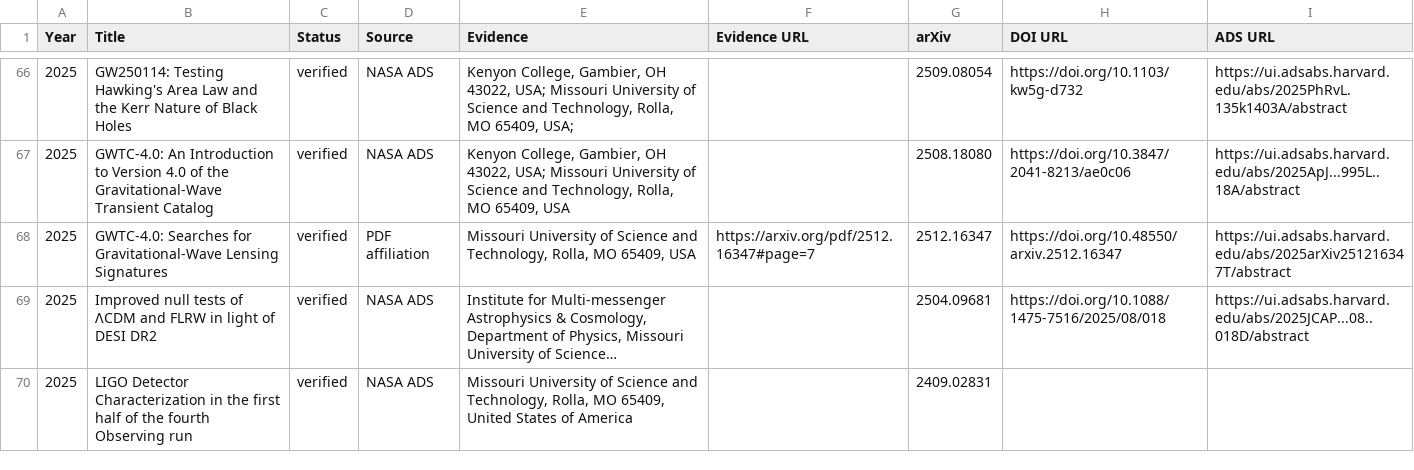
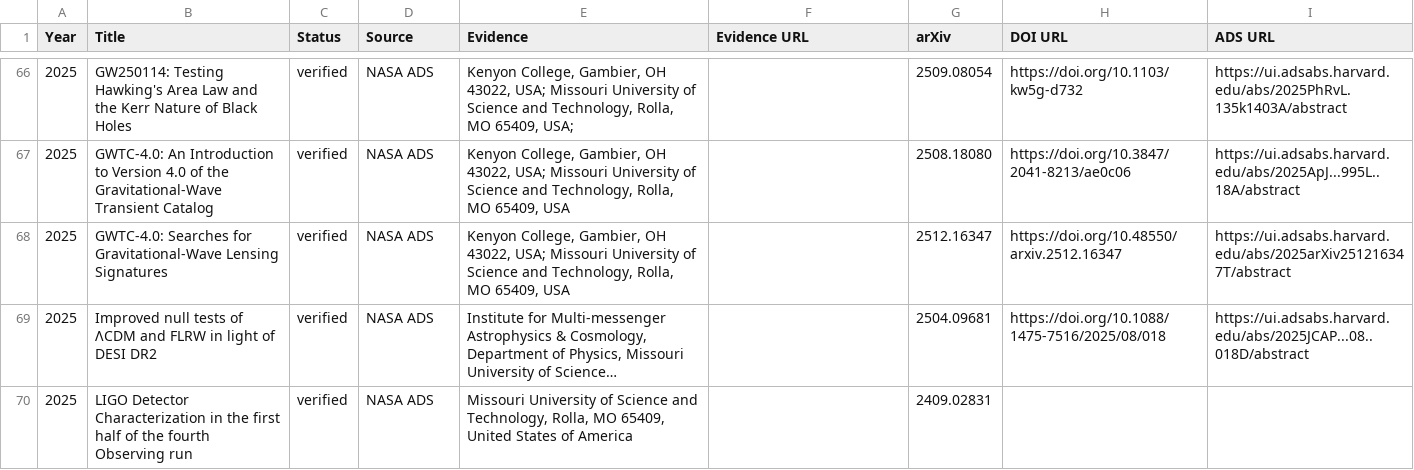
Before and after one commit to IMAC-MissouriST/imac-publications, a CSV file: docs/imac_affiliation_preview/affiliation_audit.csv, drawn as a sheet; only a part is shown, gaps mark what is left out; long unchanged cells end in …; the diff names each change by its address in the sheet, - before the commit and + after, or states it on an @@ line.

```diff
--- a/docs/imac_affiliation_preview/affiliation_audit.csv
+++ b/docs/imac_affiliation_preview/affiliation_audit.csv
-D68 (Source): PDF affiliation
+D68 (Source): NASA ADS
-E68 (Evidence): Missouri University…
+E68 (Evidence): Kenyon College, Gambier, OH 43022, USA; Missouri University…
-F68 (Evidence URL): https://arxiv.org/pdf/2512.16347#page=7
+F68 (Evidence URL): (empty)
```
Also changed, not shown: docs/imac_affiliation_preview/publications_2020.csv, docs/imac_affiliation_preview/publications_2021.csv, 12 other files.
